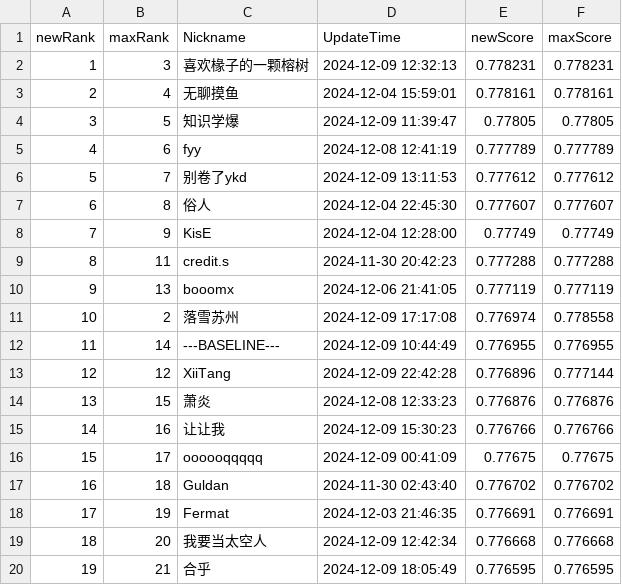
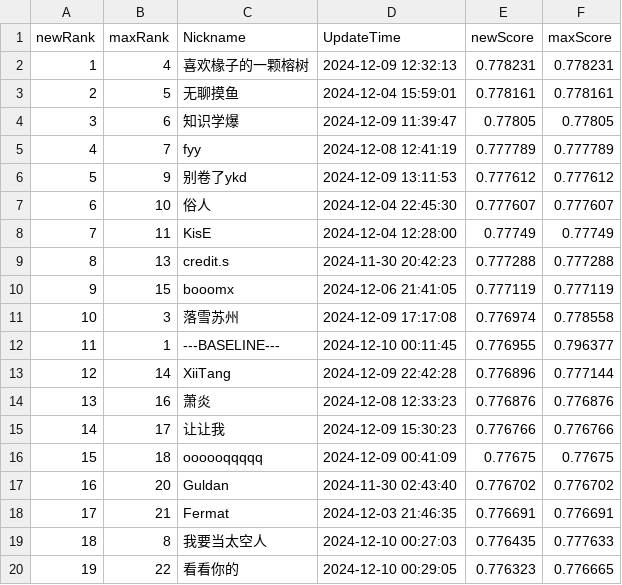
Before and after one commit to LevenKoko/SWUFE_CreditScoring_Crawler, a CSV file: data/new.csv (was new.csv), drawn as a sheet; only a part is shown; the diff covers the shown part only.

```diff
--- a/new.csv
+++ b/data/new.csv
@@ -1,20 +1,20 @@
 newRank,maxRank,Nickname,UpdateTime,newScore,maxScore
-1,3,喜欢椽子的一颗榕树,2024-12-09 12:32:13,0.778231,0.778231
-2,4,无聊摸鱼,2024-12-04 15:59:01,0.778161,0.778161
-3,5,知识学爆,2024-12-09 11:39:47,0.77805,0.77805
-4,6,fyy,2024-12-08 12:41:19,0.777789,0.777789
-5,7,别卷了ykd,2024-12-09 13:11:53,0.777612,0.777612
-6,8,俗人,2024-12-04 22:45:30,0.777607,0.777607
-7,9,KisE,2024-12-04 12:28:00,0.77749,0.77749
-8,11,credit.s,2024-11-30 20:42:23,0.777288,0.777288
-9,13,booomx,2024-12-06 21:41:05,0.777119,0.777119
-10,2,落雪苏州,2024-12-09 17:17:08,0.776974,0.778558
-11,14,---BASELINE---,2024-12-09 10:44:49,0.776955,0.776955
-12,12,XiiTang,2024-12-09 22:42:28,0.776896,0.777144
-13,15,萧炎,2024-12-08 12:33:23,0.776876,0.776876
-14,16,让让我,2024-12-09 15:30:23,0.776766,0.776766
-15,17,oooooqqqqq,2024-12-09 00:41:09,0.77675,0.77675
-16,18,Guldan,2024-11-30 02:43:40,0.776702,0.776702
-17,19,Fermat,2024-12-03 21:46:35,0.776691,0.776691
-18,20,我要当太空人,2024-12-09 12:42:34,0.776668,0.776668
-19,21,合乎,2024-12-09 18:05:49,0.776595,0.776595
+1,4,喜欢椽子的一颗榕树,2024-12-09 12:32:13,0.778231,0.778231
+2,5,无聊摸鱼,2024-12-04 15:59:01,0.778161,0.778161
+3,6,知识学爆,2024-12-09 11:39:47,0.77805,0.77805
+4,7,fyy,2024-12-08 12:41:19,0.777789,0.777789
+5,9,别卷了ykd,2024-12-09 13:11:53,0.777612,0.777612
+6,10,俗人,2024-12-04 22:45:30,0.777607,0.777607
+7,11,KisE,2024-12-04 12:28:00,0.77749,0.77749
+8,13,credit.s,2024-11-30 20:42:23,0.777288,0.777288
+9,15,booomx,2024-12-06 21:41:05,0.777119,0.777119
+10,3,落雪苏州,2024-12-09 17:17:08,0.776974,0.778558
+11,1,---BASELINE---,2024-12-10 00:11:45,0.776955,0.796377
+12,14,XiiTang,2024-12-09 22:42:28,0.776896,0.777144
+13,16,萧炎,2024-12-08 12:33:23,0.776876,0.776876
+14,17,让让我,2024-12-09 15:30:23,0.776766,0.776766
+15,18,oooooqqqqq,2024-12-09 00:41:09,0.77675,0.77675
+16,20,Guldan,2024-11-30 02:43:40,0.776702,0.776702
+17,21,Fermat,2024-12-03 21:46:35,0.776691,0.776691
+18,8,我要当太空人,2024-12-10 00:27:03,0.776435,0.777633
+19,22,看看你的,2024-12-10 00:29:05,0.776323,0.776665
```
Also changed, not shown: 12 edited cells elsewhere in this file, data/high.csv, 6 other files.
